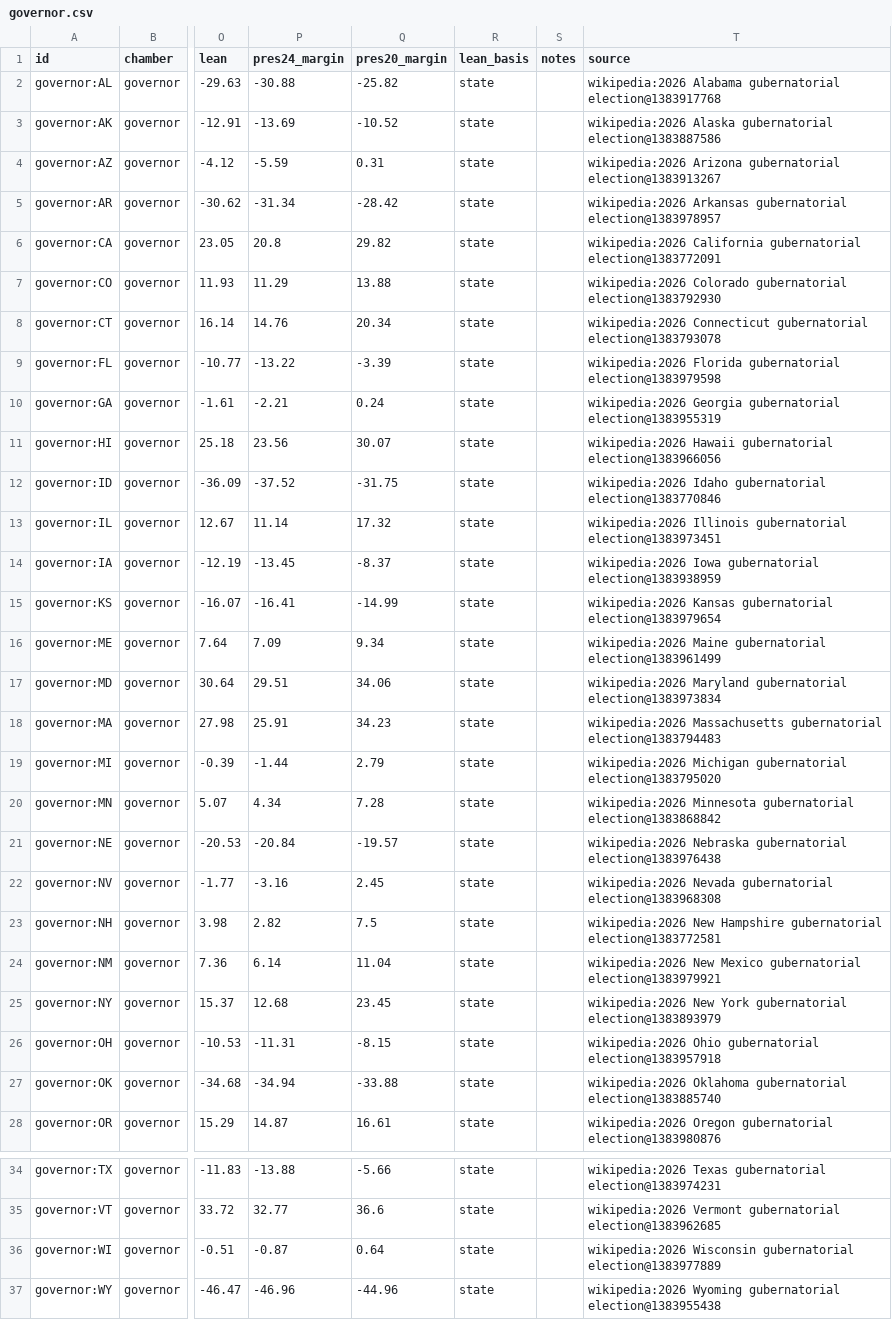
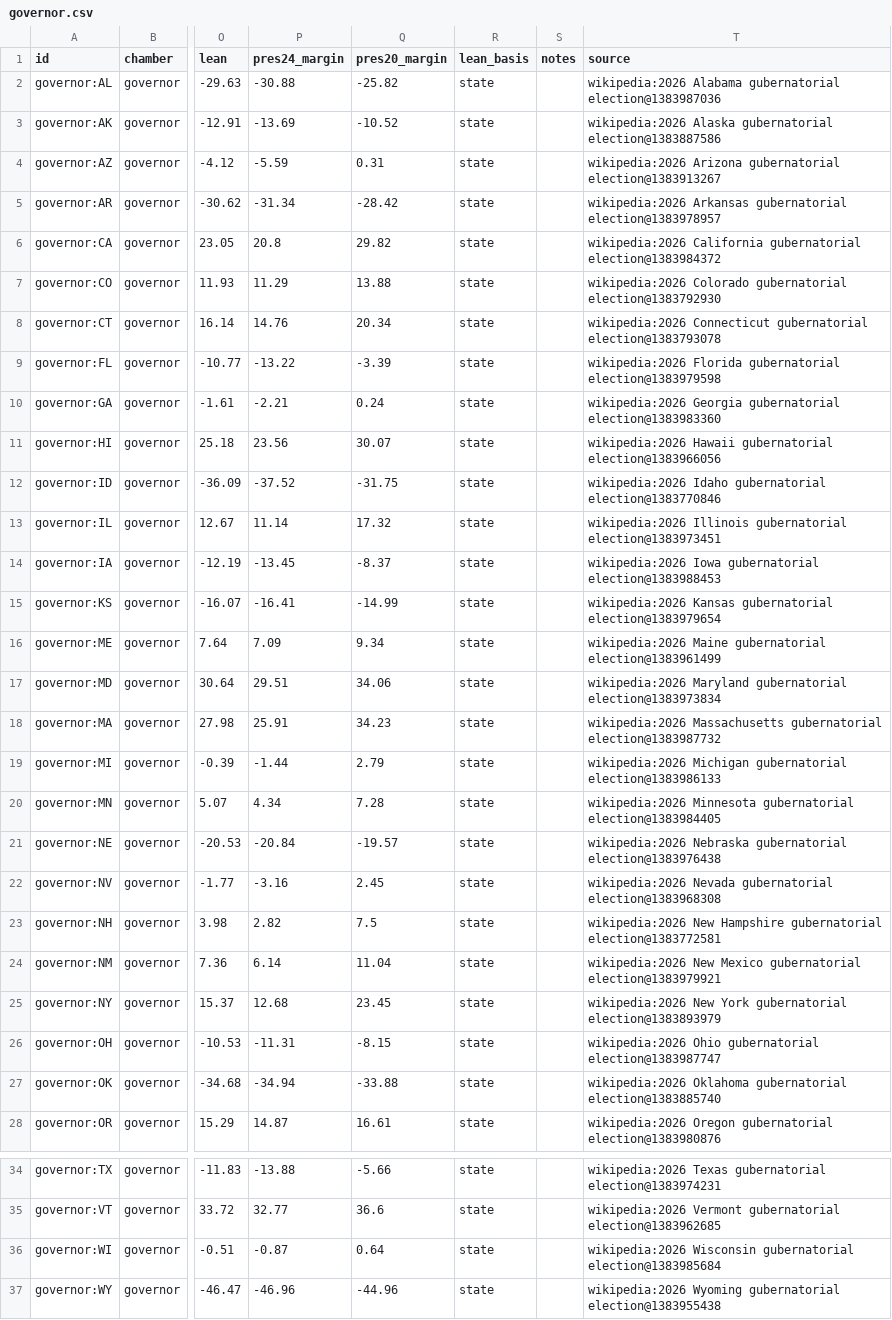
Before and after one commit to KaraZajac/MIDTERMS2026, a CSV file: data/races/governor.csv, drawn as a sheet; only a part is shown, gaps mark what is left out; the diff names each change by its address in the sheet, - before the commit and + after, or states it on an @@ line.

```diff
--- a/data/races/governor.csv
+++ b/data/races/governor.csv
-T2 (source): …Alabama gubernatorial election@1383917768
+T2 (source): …Alabama gubernatorial election@1383987036
-T6 (source): …California gubernatorial election@1383772091
+T6 (source): …California gubernatorial election@1383984372
-T10 (source): …Georgia gubernatorial election@1383955319
+T10 (source): …Georgia gubernatorial election@1383983360
-T14 (source): …Iowa gubernatorial election@1383938959
+T14 (source): …Iowa gubernatorial election@1383988453
-T18 (source): …Massachusetts gubernatorial election@1383794483
+T18 (source): …Massachusetts gubernatorial election@1383987732
-T19 (source): …Michigan gubernatorial election@1383795020
+T19 (source): …Michigan gubernatorial election@1383986133
-T20 (source): …Minnesota gubernatorial election@1383868842
+T20 (source): …Minnesota gubernatorial election@1383984405
-T26 (source): …Ohio gubernatorial election@1383957918
+T26 (source): …Ohio gubernatorial election@1383987747
-T36 (source): …Wisconsin gubernatorial election@1383977889
+T36 (source): …Wisconsin gubernatorial election@1383985684
```
Also changed, not shown: data/polls/races.csv, data/races/house.csv, 9 other files.
